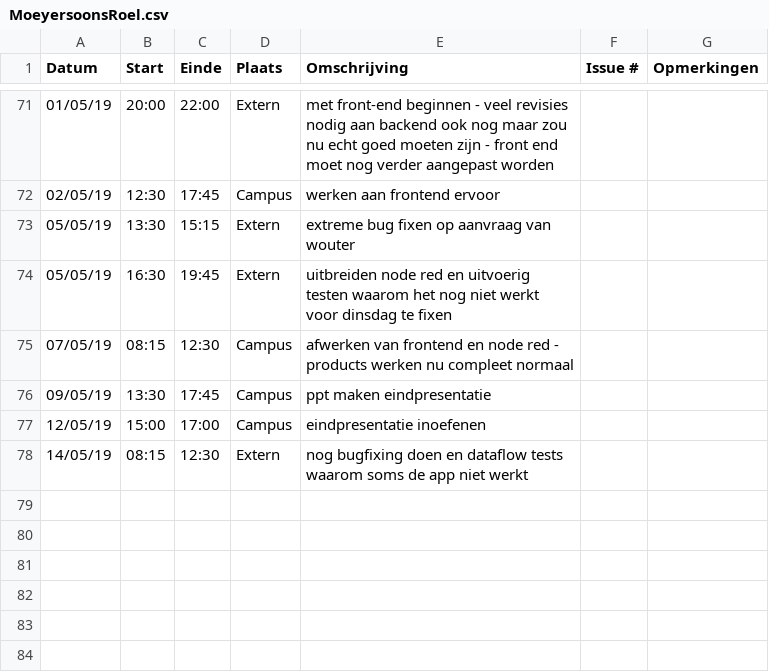
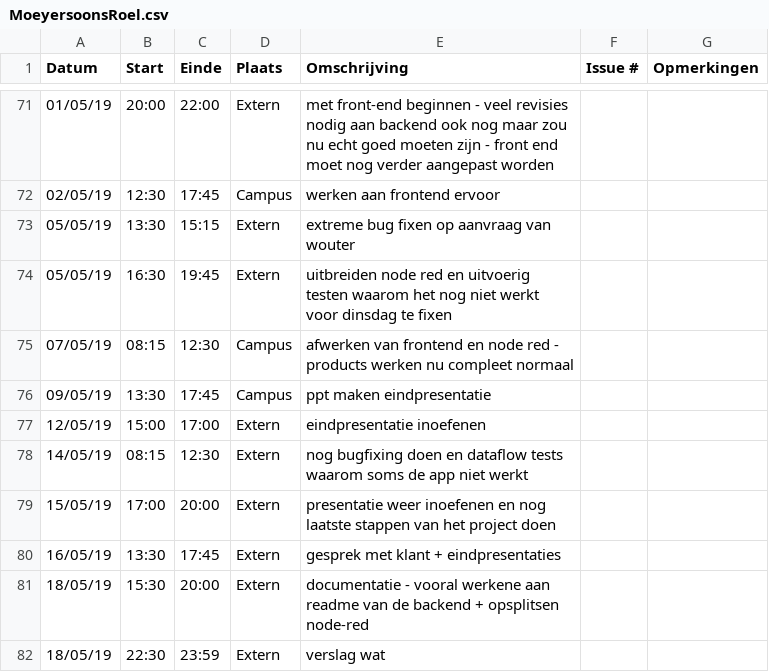
Before and after one commit to WouterStemgee/inventory-management-system-autonomous-drones, a CSV file: logboeken/MoeyersoonsRoel.csv, drawn as a sheet; only a part is shown, gaps mark what is left out.

Commit message:
Update MoeyersoonsRoel.csv

```diff
--- a/logboeken/MoeyersoonsRoel.csv
+++ b/logboeken/MoeyersoonsRoel.csv
@@ -76,3 +76,7 @@ Datum,Start,Einde,Plaats,Omschrijving,Issue #,Opmerkingen
 09/05/19,13:30,17:45,Campus, ppt maken eindpresentatie,,
-12/05/19,15:00,17:00,Campus, eindpresentatie inoefenen,,
+12/05/19,15:00,17:00,Extern, eindpresentatie inoefenen,,
 14/05/19,08:15,12:30,Extern, nog bugfixing doen en dataflow tests waarom soms de app niet werkt,,
+15/05/19,17:00,20:00,Extern, presentatie weer inoefenen en nog laatste stappen van het project doen,,
+16/05/19,13:30,17:45,Extern, gesprek met klant + eindpresentaties,,
+18/05/19,15:30,20:00,Extern, documentatie - vooral werkene aan readme van de backend + opsplitsen node-red,,
+18/05/19,22:30,23:59,Extern, verslag wat,,
```
